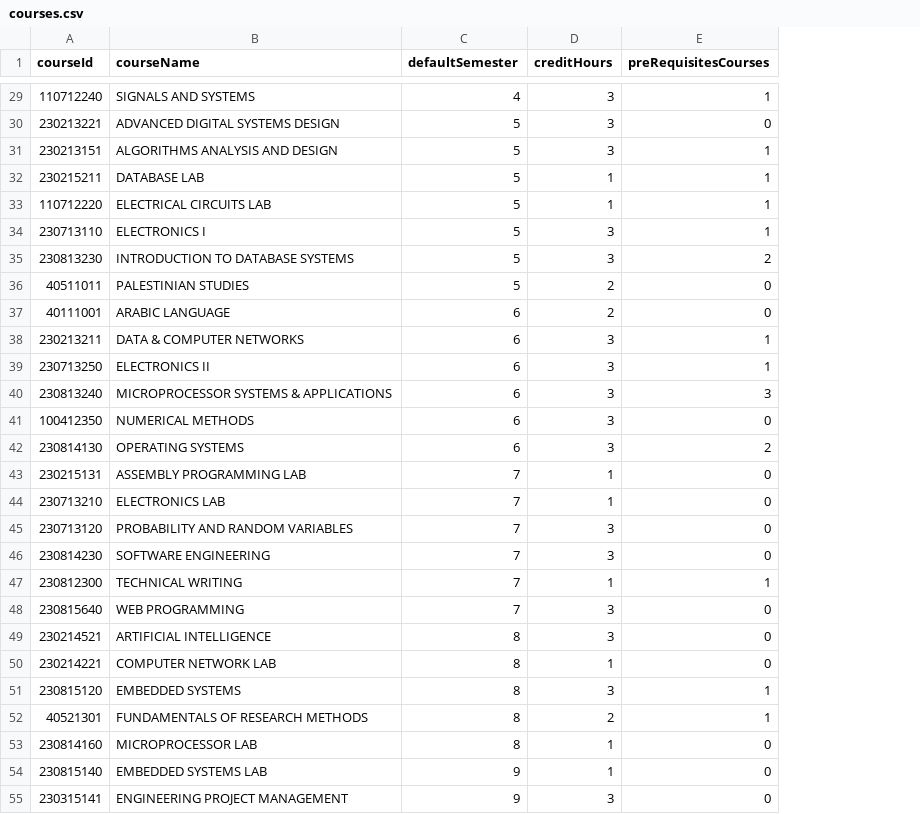
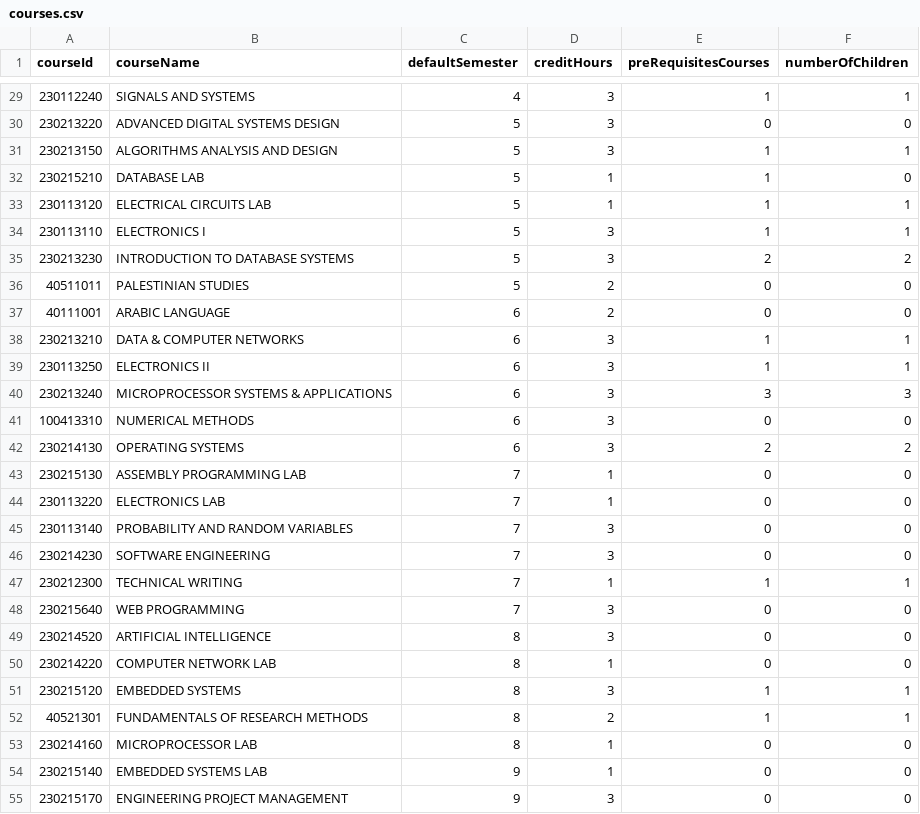
Before and after one commit to ahmdghannam/flutter_course_project, a CSV file: assets/courses.csv, drawn as a sheet; only a part is shown, gaps mark what is left out; the diff covers the shown part only; the diff names each change by its address in the sheet, - before the commit and + after, or states it on an @@ line.

```diff
--- a/assets/courses.csv
+++ b/assets/courses.csv
+column F (numberOfChildren), rows 29-55: 1 | 0 | 1 | 0 | 1 | 1 | 2 | 0 | 0 | 1 | 1 | 3 | 0 | 2 | 0 | 0 | 0 | 0 | 1 | 0 | 0 | 0 | 1 | 1 | 0 | 0 | 0
-A29 (courseId): 110712240
+A29 (courseId): 230112240
-A30 (courseId): 230213221
+A30 (courseId): 230213220
-A31 (courseId): 230213151
+A31 (courseId): 230213150
-A32 (courseId): 230215211
+A32 (courseId): 230215210
-A33 (courseId): 110712220
+A33 (courseId): 230113120
-A34 (courseId): 230713110
+A34 (courseId): 230113110
-A35 (courseId): 230813230
+A35 (courseId): 230213230
-A38 (courseId): 230213211
+A38 (courseId): 230213210
-A39 (courseId): 230713250
+A39 (courseId): 230113250
-A40 (courseId): 230813240
+A40 (courseId): 230213240
-A41 (courseId): 100412350
+A41 (courseId): 100413310
-A42 (courseId): 230814130
+A42 (courseId): 230214130
-A43 (courseId): 230215131
+A43 (courseId): 230215130
-A44 (courseId): 230713210
+A44 (courseId): 230113220
-A45 (courseId): 230713120
+A45 (courseId): 230113140
-A46 (courseId): 230814230
+A46 (courseId): 230214230
-A47 (courseId): 230812300
+A47 (courseId): 230212300
-A48 (courseId): 230815640
+A48 (courseId): 230215640
-A49 (courseId): 230214521
+A49 (courseId): 230214520
-A50 (courseId): 230214221
+A50 (courseId): 230214220
-A51 (courseId): 230815120
+A51 (courseId): 230215120
-A53 (courseId): 230814160
+A53 (courseId): 230214160
-A54 (courseId): 230815140
+A54 (courseId): 230215140
-A55 (courseId): 230315141
+A55 (courseId): 230215170
```
Also changed, not shown: 17 edited cells elsewhere in this file, 5 other files.
